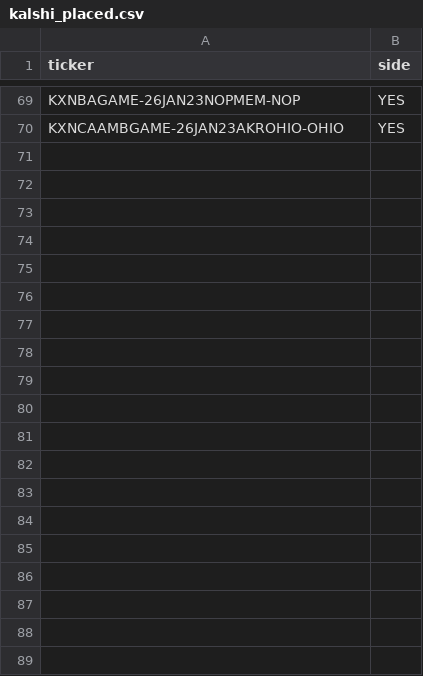
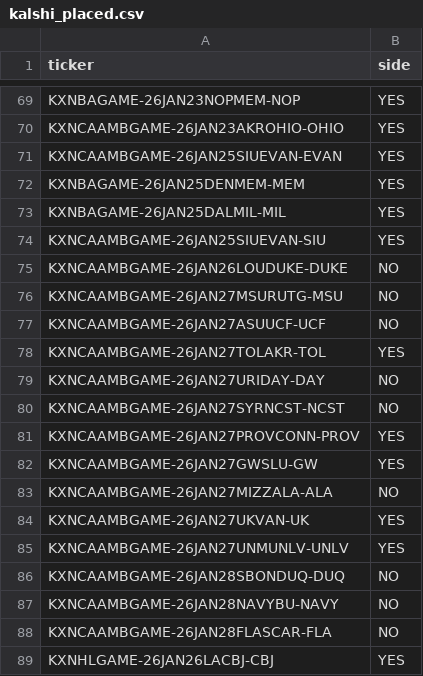
Before and after one commit to trevorscholz1/Portfolio, a CSV file: daily_lockz/models/kalshi_placed.csv, drawn as a sheet; only a part is shown, gaps mark what is left out; the diff covers the shown part only.

```diff
--- a/daily_lockz/models/kalshi_placed.csv
+++ b/daily_lockz/models/kalshi_placed.csv
@@ -70 +70,20 @@ KXNBAGAME-26JAN23NOPMEM-NOP,YES
 KXNCAAMBGAME-26JAN23AKROHIO-OHIO,YES
+KXNCAAMBGAME-26JAN25SIUEVAN-EVAN,YES
+KXNBAGAME-26JAN25DENMEM-MEM,YES
+KXNBAGAME-26JAN25DALMIL-MIL,YES
+KXNCAAMBGAME-26JAN25SIUEVAN-SIU,YES
+KXNCAAMBGAME-26JAN26LOUDUKE-DUKE,NO
+KXNCAAMBGAME-26JAN27MSURUTG-MSU,NO
+KXNCAAMBGAME-26JAN27ASUUCF-UCF,NO
+KXNCAAMBGAME-26JAN27TOLAKR-TOL,YES
+KXNCAAMBGAME-26JAN27URIDAY-DAY,NO
+KXNCAAMBGAME-26JAN27SYRNCST-NCST,NO
+KXNCAAMBGAME-26JAN27PROVCONN-PROV,YES
+KXNCAAMBGAME-26JAN27GWSLU-GW,YES
+KXNCAAMBGAME-26JAN27MIZZALA-ALA,NO
+KXNCAAMBGAME-26JAN27UKVAN-UK,YES
+KXNCAAMBGAME-26JAN27UNMUNLV-UNLV,YES
+KXNCAAMBGAME-26JAN28SBONDUQ-DUQ,NO
+KXNCAAMBGAME-26JAN28NAVYBU-NAVY,NO
+KXNCAAMBGAME-26JAN28FLASCAR-FLA,NO
+KXNHLGAME-26JAN26LACBJ-CBJ,YES
```
Also changed, not shown: 31 added rows elsewhere in this file, daily_lockz/models/placed.csv, 5 other files.
